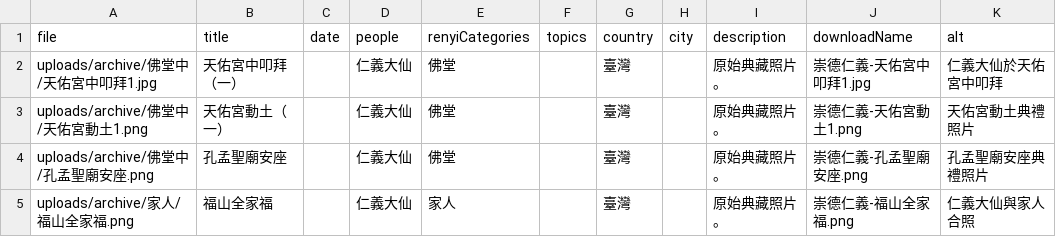
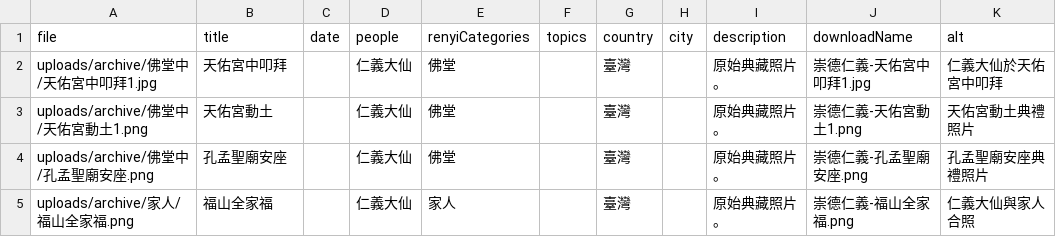
Before and after one commit to chongde-renyi/chongde-renyi.github.io, a CSV file: photos/catalog.csv, drawn as a sheet; only a part is shown; the diff covers the shown part only.

```diff
--- a/photos/catalog.csv
+++ b/photos/catalog.csv
@@ -1,4 +1,4 @@
 file,title,date,people,renyiCategories,topics,country,city,description,downloadName,alt
-uploads/archive/佛堂中/天佑宮中叩拜1.jpg,天佑宮中叩拜（一）,,仁義大仙,佛堂,,臺灣,,原始典藏照片。,崇德仁義-天佑宮中叩拜1.jpg,仁義大仙於天佑宮中叩拜
-uploads/archive/佛堂中/天佑宮動土1.png,天佑宮動土（一）,,仁義大仙,佛堂,,臺灣,,原始典藏照片。,崇德仁義-天佑宮動土1.png,天佑宮動土典禮照片
+uploads/archive/佛堂中/天佑宮中叩拜1.jpg,天佑宮中叩拜,,仁義大仙,佛堂,,臺灣,,原始典藏照片。,崇德仁義-天佑宮中叩拜1.jpg,仁義大仙於天佑宮中叩拜
+uploads/archive/佛堂中/天佑宮動土1.png,天佑宮動土,,仁義大仙,佛堂,,臺灣,,原始典藏照片。,崇德仁義-天佑宮動土1.png,天佑宮動土典禮照片
 uploads/archive/佛堂中/孔孟聖廟安座.png,孔孟聖廟安座,,仁義大仙,佛堂,,臺灣,,原始典藏照片。,崇德仁義-孔孟聖廟安座.png,孔孟聖廟安座典禮照片
```
Also changed, not shown: 15 edited cells elsewhere in this file, 4 other files.
